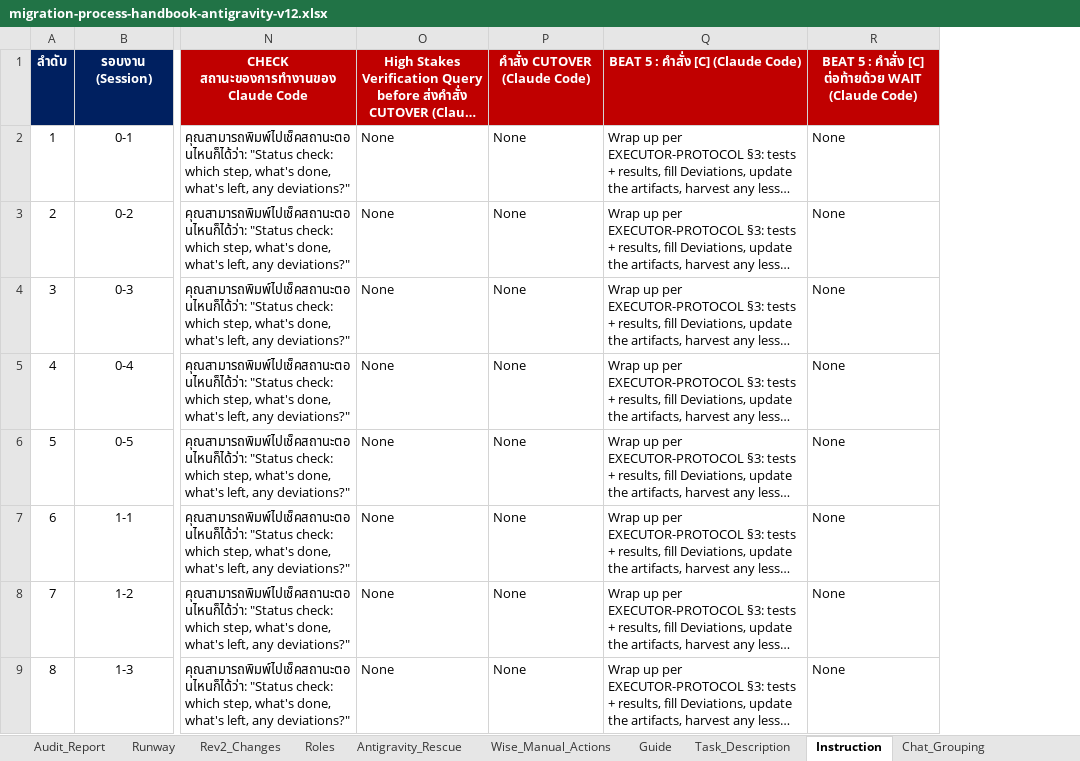
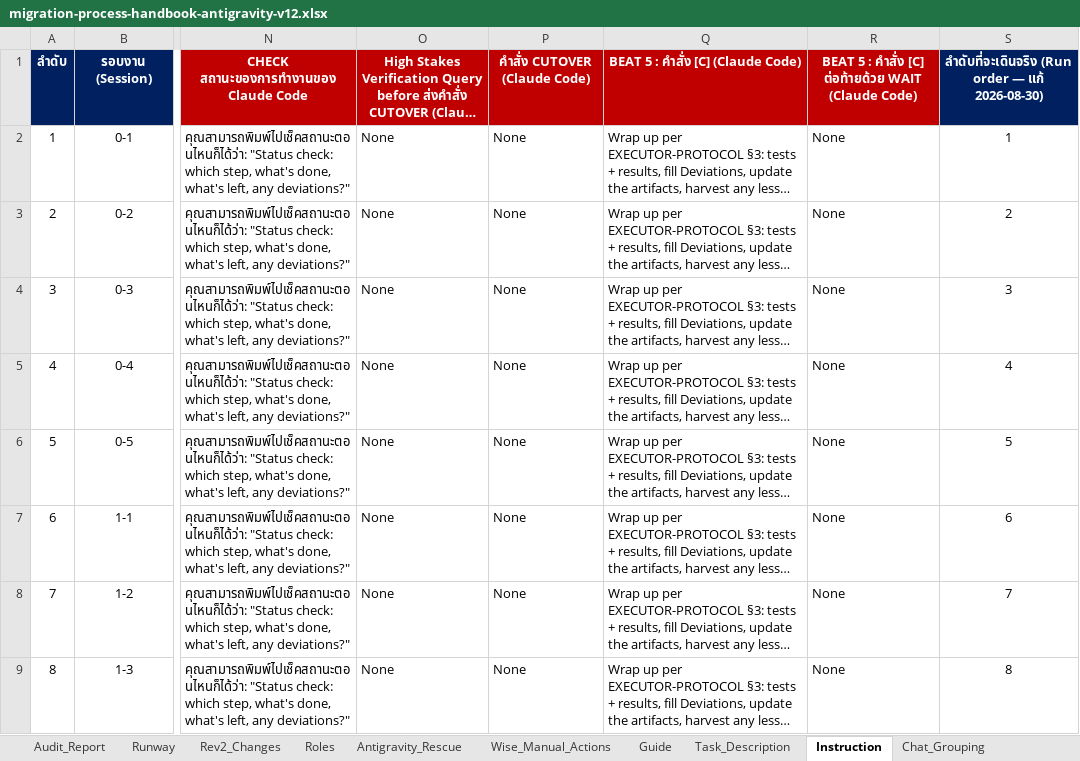
Before and after one commit to ripper7375/trading-alerts-saas-public, an Excel workbook: docs/migration-orders/davin-operational-manual/antigravity/migration-process-handbook-antigravity-v12.xlsx, sheet Instruction, drawn as a sheet; only a part is shown, gaps mark what is left out; long unchanged cells end in …; values as stored, in another font and other column widths than the file's, no borders; the diff covers the shown part only; the diff names each change by its address in the sheet, - before the commit and + after, or states it on an @@ line.

```diff
--- a/docs/migration-orders/davin-operational-manual/antigravity/migration-process-handbook-antigravity-v12.xlsx (sheet Instruction)
+++ b/docs/migration-orders/davin-operational-manual/antigravity/migration-process-handbook-antigravity-v12.xlsx (sheet Instruction)
+column S, rows 1-9: ลำดับที่จะเดินจริง (Run order — แก้ 2026-08-30) | 1 | 2 | 3 | 4 | 5 | 6 | 7 | 8
```
Also changed, not shown: 7 edited cells elsewhere in this sheet, sheet Chat_Grouping, sheet Task_Description, sheet Rev2_Changes, sheet Runway, 15 other files.
